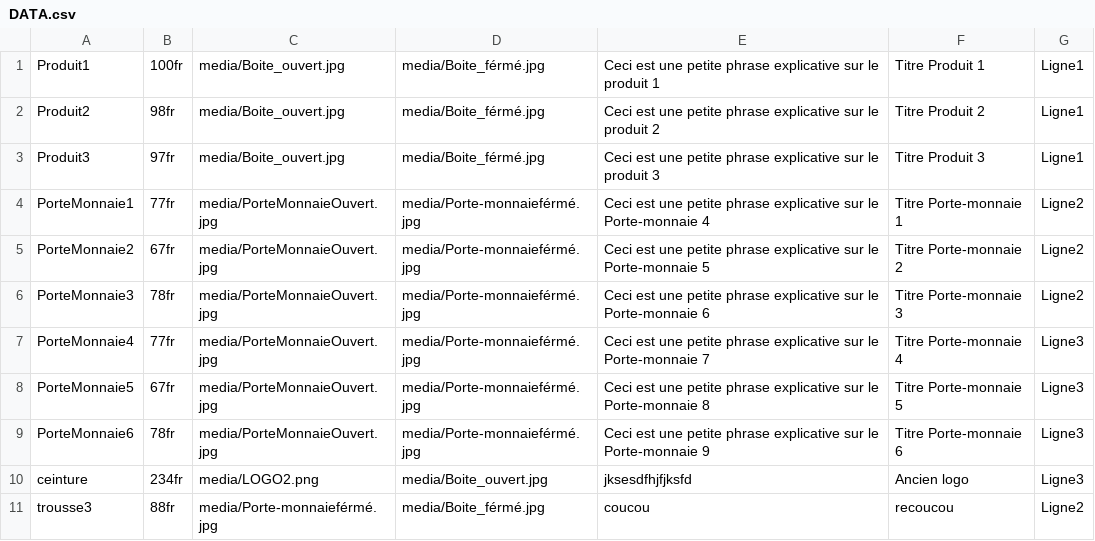
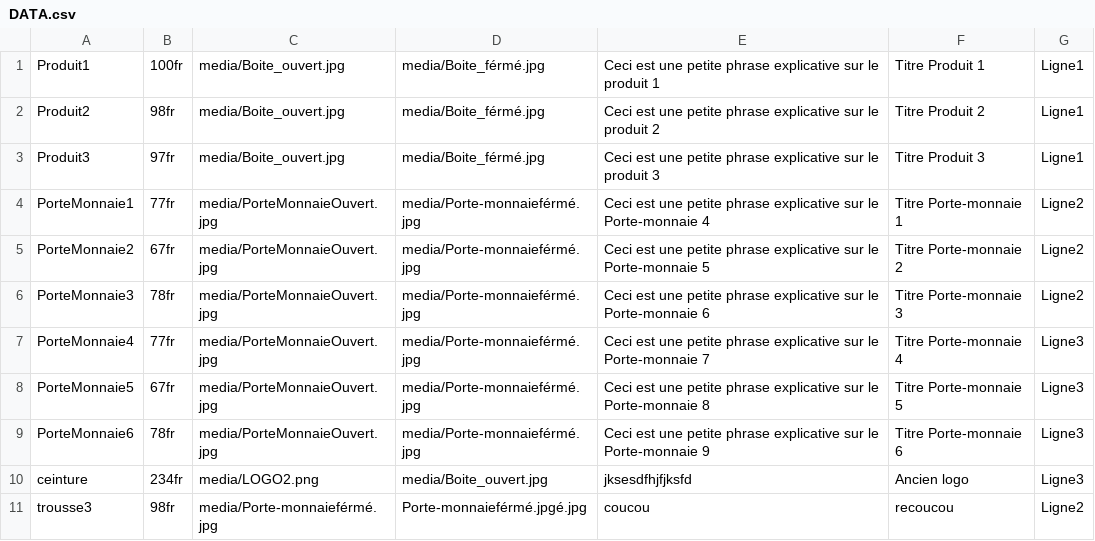
Before and after one commit to M1N00/ArtSon, a CSV file: DATA.csv, drawn as a sheet.

Commit message:
Update DATA.csv

```diff
--- a/DATA.csv
+++ b/DATA.csv
@@ -10,2 +10,2 @@ PorteMonnaie6;78fr;media/PorteMonnaieOuvert.jpg;media/Porte-monnaieférmé.jpg;C
 ceinture;234fr;media/LOGO2.png;media/Boite_ouvert.jpg;jksesdfhjfjksfd;Ancien logo;Ligne3
-trousse3;88fr;media/Porte-monnaieférmé.jpg;media/Boite_férmé.jpg;coucou; recoucou;Ligne2
+trousse3;98fr;media/Porte-monnaieférmé.jpg;Porte-monnaieférmé.jpgé.jpg;coucou; recoucou;Ligne2
```
